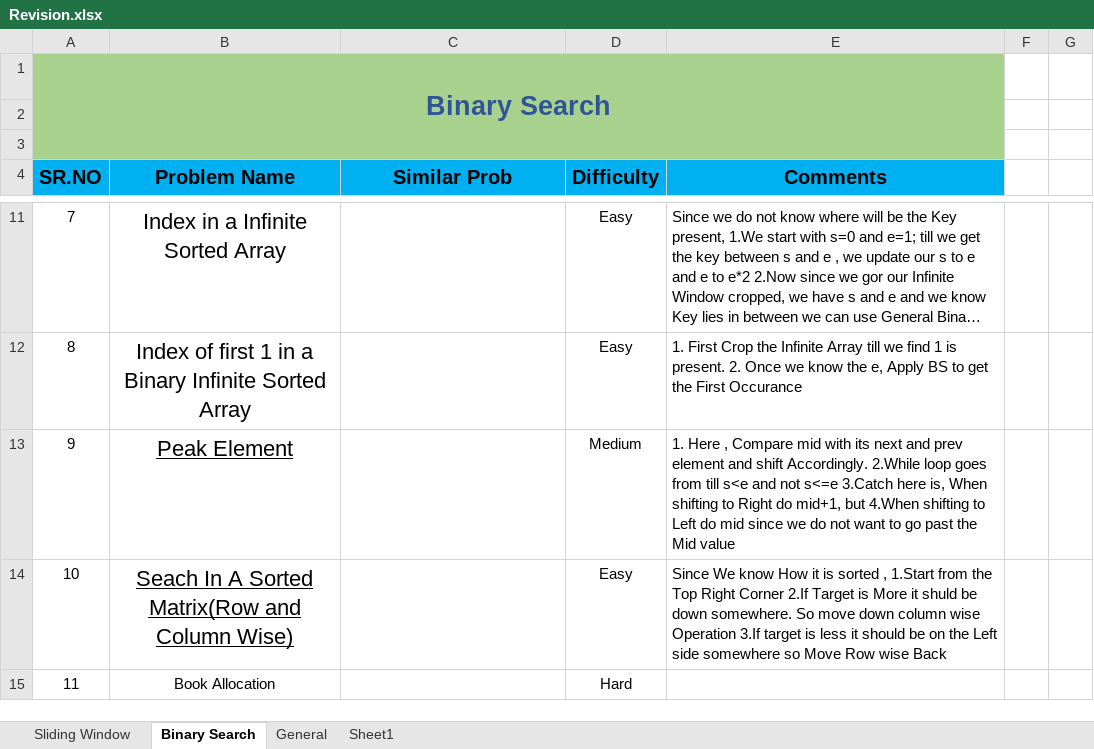
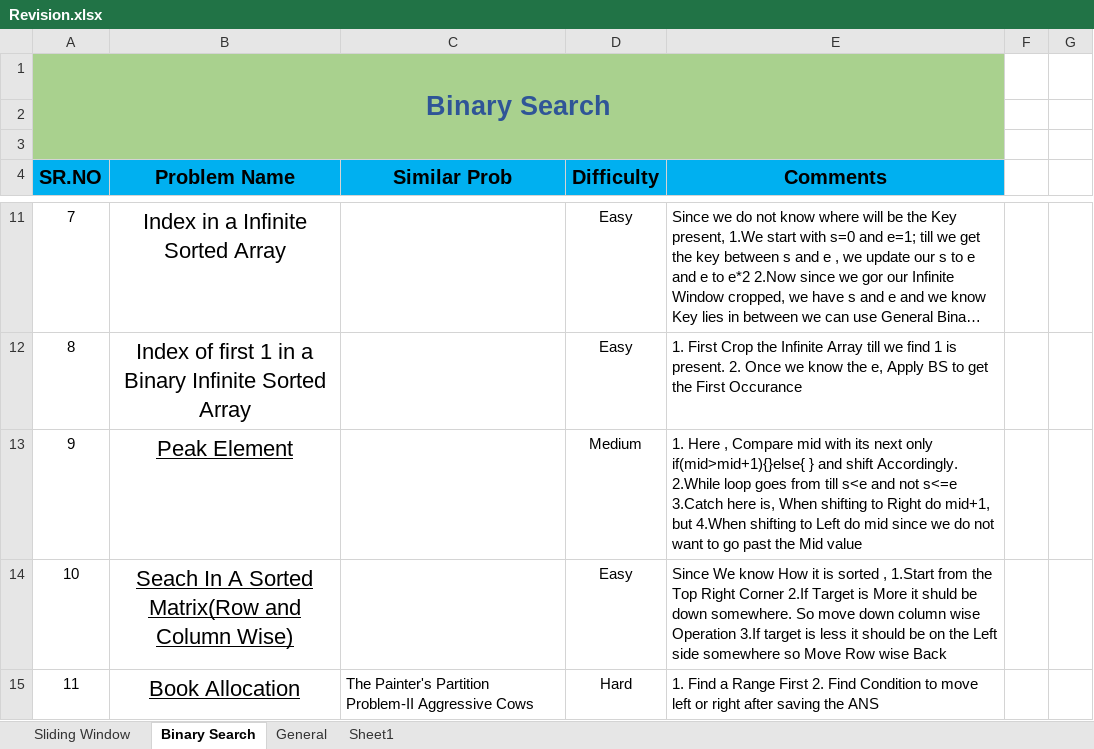
Before and after one commit to Onkar20018/DSA, an Excel workbook: Revision.xlsx, sheet Binary Search, drawn as a sheet; only a part is shown, gaps mark what is left out; long unchanged cells end in …; values as stored, in another font and other column widths than the file's, no borders; conditional formats not drawn; the diff names each change by its address in the sheet, - before the commit and + after, or states it on an @@ line.

```diff
--- a/Revision.xlsx (sheet Binary Search)
+++ b/Revision.xlsx (sheet Binary Search)
-E13 (Comments): …its next and prev element and shift…
+E13 (Comments): …its next only if(mid>mid+1){}else{ } and shift…
-B15 underline: off
+B15 underline: on, text size: larger
-C15 (Similar Prob): (empty)
+C15 (Similar Prob): The Painter's Partition Problem-II Aggressive Cows
-E15 (Comments): (empty)
+E15 (Comments): 1. Find a Range First 2. Find Condition to move left or right after saving the ANS
```
Also changed, not shown: sheet General, sheet Sheet1, 15 other files.
